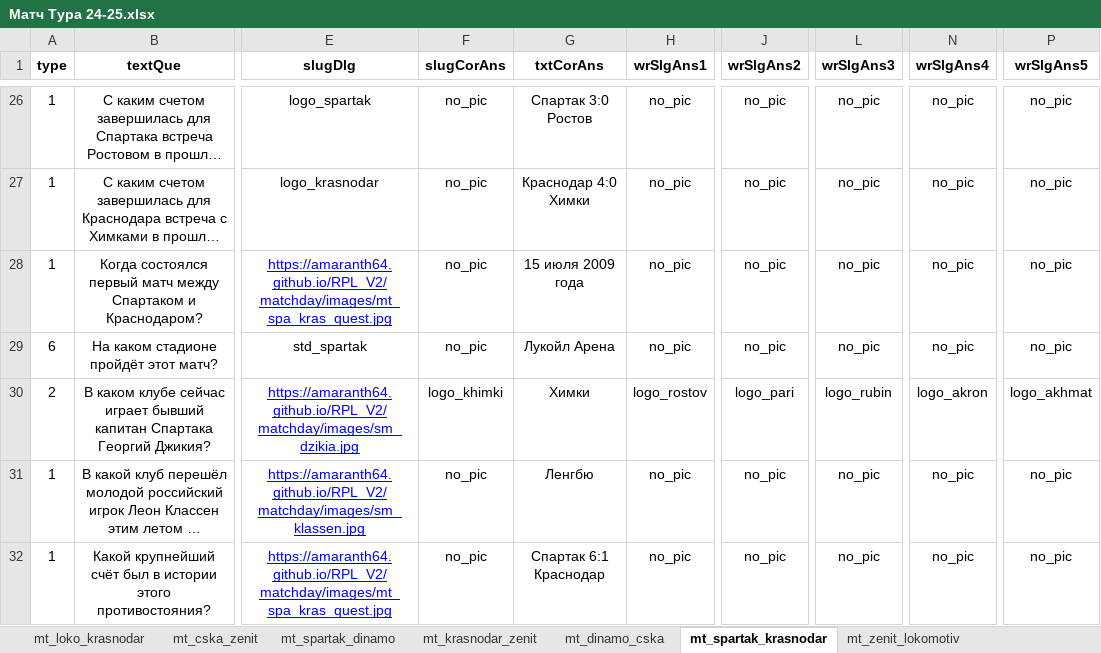
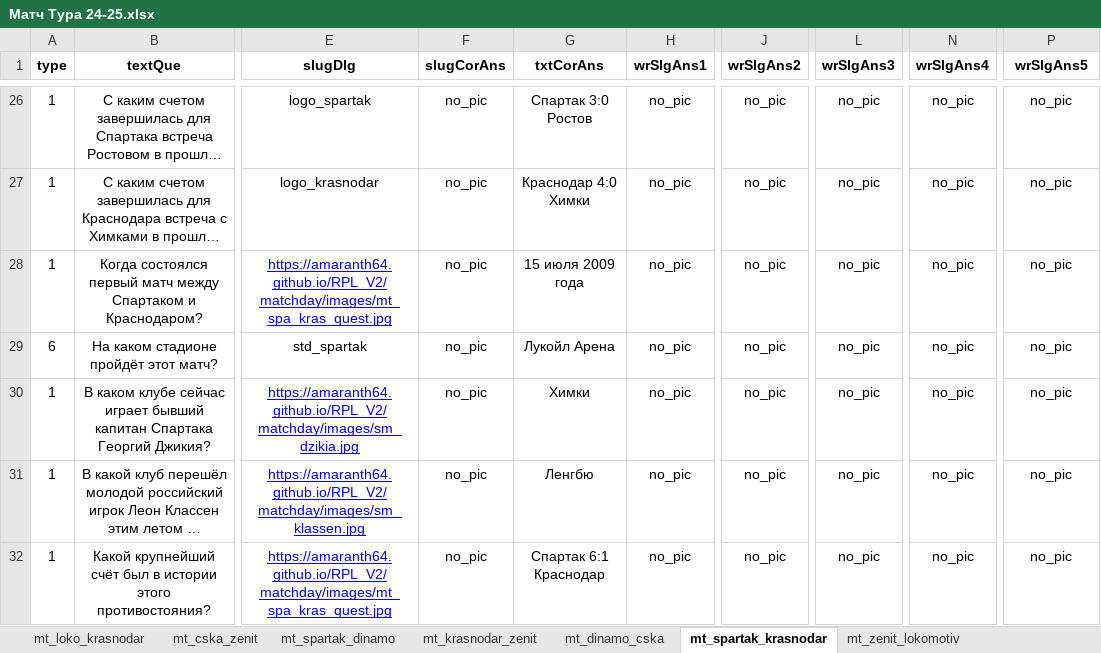
Before and after one commit to amaranth64/amaranth64.github.io, an Excel workbook: RPL_V2/xlsx/Матч Тура 24-25.xlsx, sheet mt_spartak_krasnodar, drawn as a sheet; only a part is shown, gaps mark what is left out; long unchanged cells end in …; values as stored, in another font and other column widths than the file's, no borders; the diff names each change by its address in the sheet, - before the commit and + after, or states it on an @@ line.

```diff
--- a/RPL_V2/xlsx/Матч Тура 24-25.xlsx (sheet mt_spartak_krasnodar)
+++ b/RPL_V2/xlsx/Матч Тура 24-25.xlsx (sheet mt_spartak_krasnodar)
-A30 (type): 2
+A30 (type): 1
-F30 (slugCorAns): logo_khimki
+F30 (slugCorAns): no_pic
-H30 (wrSlgAns1): logo_rostov
+H30 (wrSlgAns1): no_pic
-J30 (wrSlgAns2): logo_pari
+J30 (wrSlgAns2): no_pic
-L30 (wrSlgAns3): logo_rubin
+L30 (wrSlgAns3): no_pic
-N30 (wrSlgAns4): logo_akron
+N30 (wrSlgAns4): no_pic
-P30 (wrSlgAns5): logo_akhmat
+P30 (wrSlgAns5): no_pic
```
Also changed, not shown: 2 other files.
